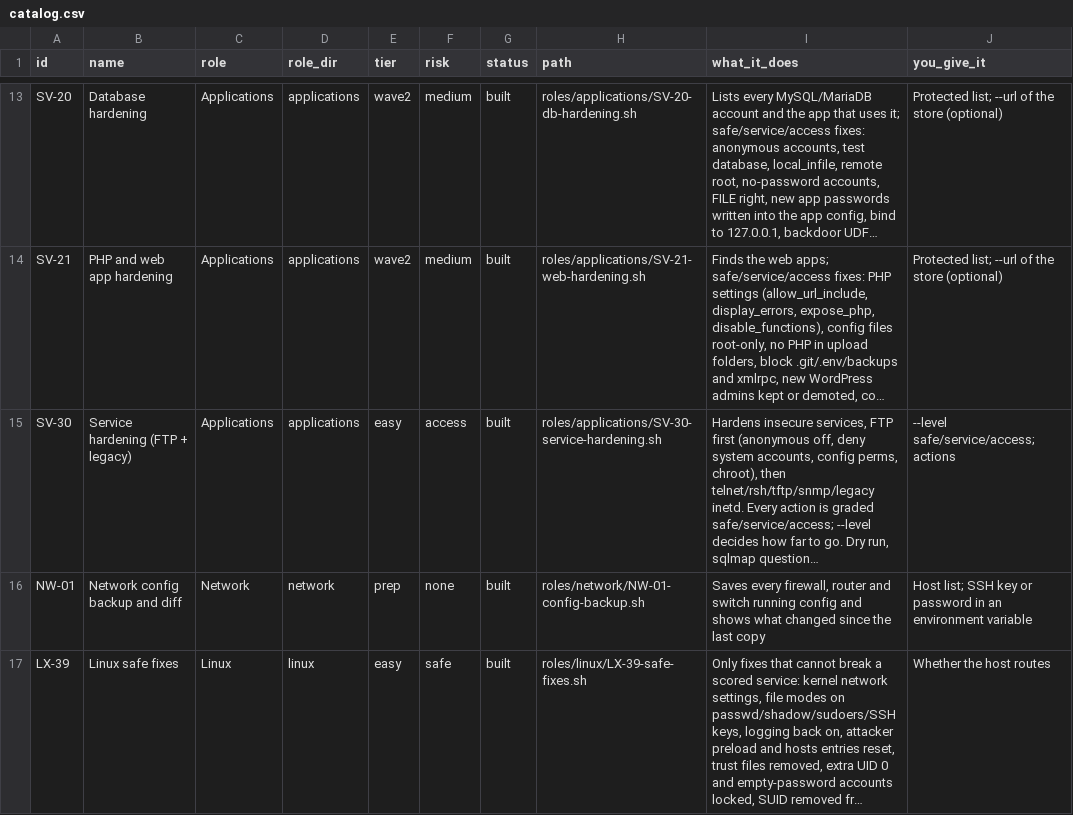
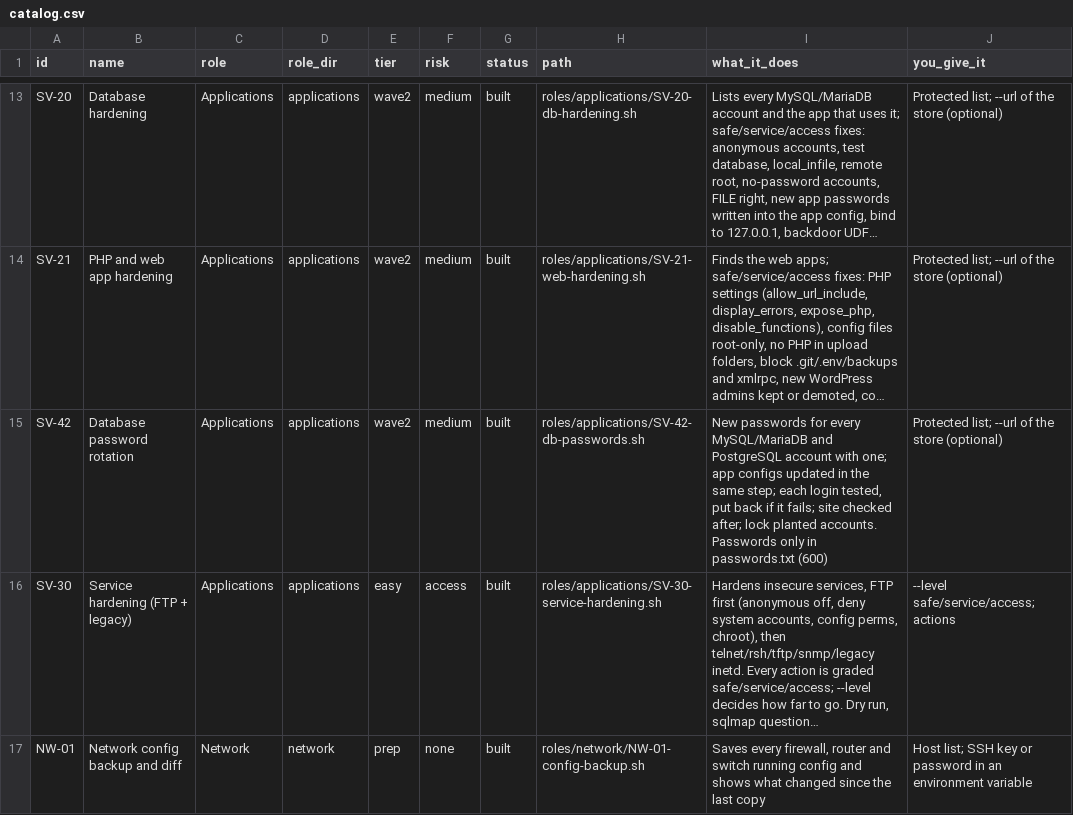
Before and after one commit to Terminality/sdgsdgsdg, a CSV file: docs/catalog.csv, drawn as a sheet; only a part is shown, gaps mark what is left out; the shorter side is filled out with more unchanged rows; long unchanged cells end in …; the diff names each change by its address in the sheet, - before the commit and + after, or states it on an @@ line.

```diff
--- a/docs/catalog.csv
+++ b/docs/catalog.csv
+row 15: SV-42 | Database password rotation | Applications | applications | wave2 | medium | built | roles/applications/SV-42-db-passwords.sh | New passwords for every MySQL/MariaDB and PostgreSQL account with one; app configs updated in the same step; each login tested, put back if it fails; site checked after; lock planted accounts. Passwords only in passwords.txt (600) | Protected list; --url of the store (optional)
```
Also changed, not shown: 9 other files.
